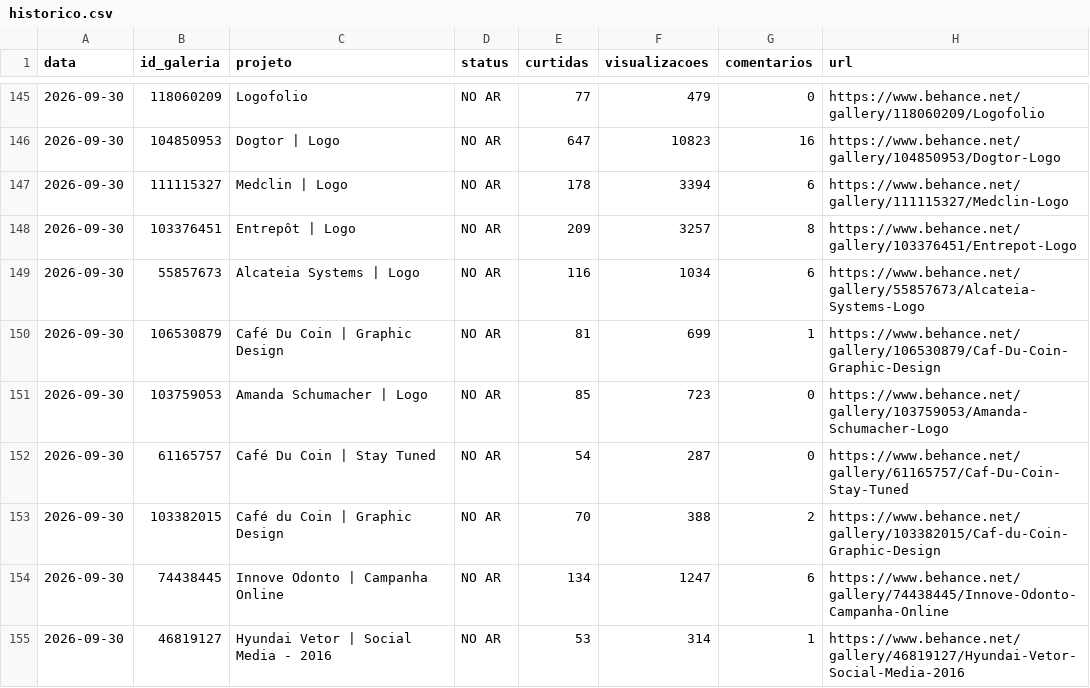
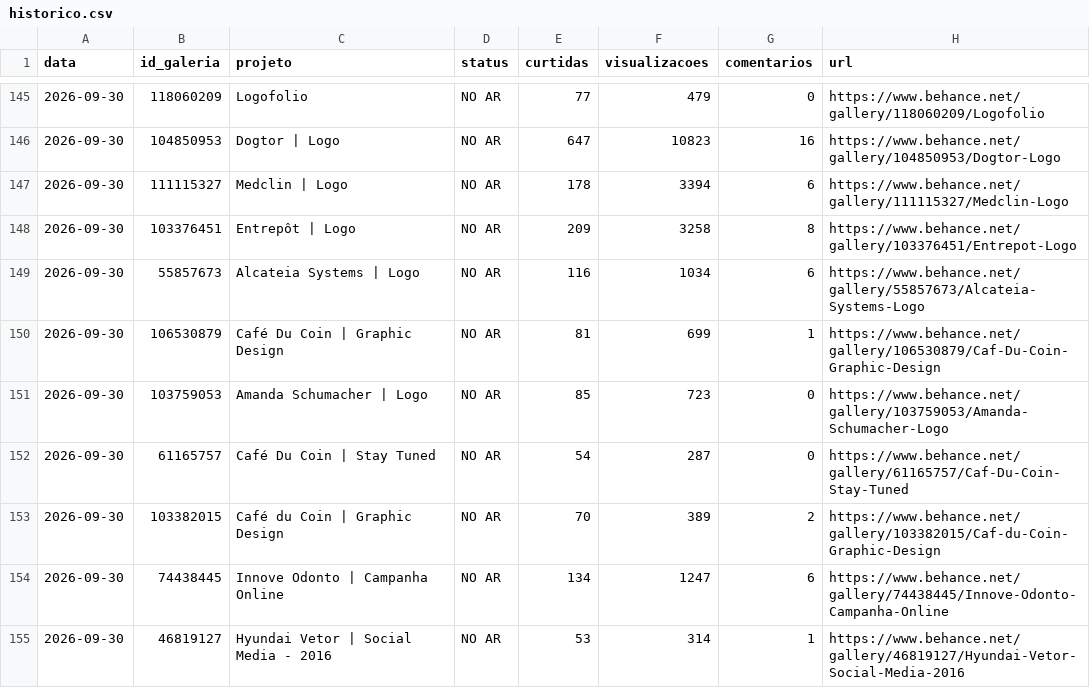
Before and after one commit to sicv0Id/bemonitor, a CSV file: historico.csv, drawn as a sheet; only a part is shown, gaps mark what is left out; the diff covers the shown part only.

```diff
--- a/historico.csv
+++ b/historico.csv
@@ -147,3 +147,3 @@
 2026-09-30;111115327;Medclin | Logo;NO AR;178;3394;6;https://www.behance.net/gallery/111115327/Medclin-Logo
-2026-09-30;103376451;Entrepôt | Logo;NO AR;209;3257;8;https://www.behance.net/gallery/103376451/Entrepot-Logo
+2026-09-30;103376451;Entrepôt | Logo;NO AR;209;3258;8;https://www.behance.net/gallery/103376451/Entrepot-Logo
 2026-09-30;55857673;Alcateia Systems | Logo;NO AR;116;1034;6;https://www.behance.net/gallery/55857673/Alcateia-Systems-Logo
@@ -152,3 +152,3 @@
 2026-09-30;61165757;Café Du Coin | Stay Tuned;NO AR;54;287;0;https://www.behance.net/gallery/61165757/Caf-Du-Coin-Stay-Tuned
-2026-09-30;103382015;Café du Coin | Graphic Design;NO AR;70;388;2;https://www.behance.net/gallery/103382015/Caf-du-Coin-Graphic-Design
+2026-09-30;103382015;Café du Coin | Graphic Design;NO AR;70;389;2;https://www.behance.net/gallery/103382015/Caf-du-Coin-Graphic-Design
 2026-09-30;74438445;Innove Odonto | Campanha Online;NO AR;134;1247;6;https://www.behance.net/gallery/74438445/Innove-Odonto-Campanha-Online
```
Also changed, not shown: 62 edited cells elsewhere in this file, perfis-historico.csv, 8 other files.
